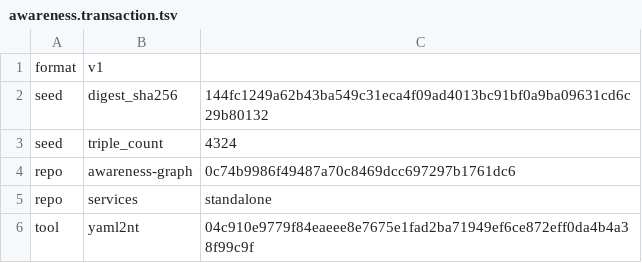
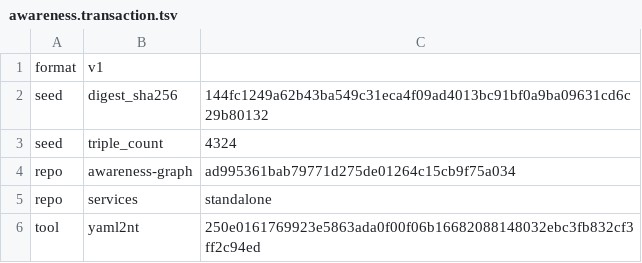
Before and after one commit to globulario/sensei, a TSV file: golang/server/embeddata/awareness.transaction.tsv, drawn as a sheet.

```diff
--- a/golang/server/embeddata/awareness.transaction.tsv
+++ b/golang/server/embeddata/awareness.transaction.tsv
@@ -3,4 +3,4 @@ seed	digest_sha256	144fc1249a62b43ba549c31eca4f09ad4013bc91bf0a9ba09631cd6c29b80
 seed	triple_count	4324
-repo	awareness-graph	0c74b9986f49487a70c8469dcc697297b1761dc6
+repo	awareness-graph	ad995361bab79771d275de01264c15cb9f75a034
 repo	services	standalone
-tool	yaml2nt	04c910e9779f84eaeee8e7675e1fad2ba71949ef6ce872eff0da4b4a38f99c9f
+tool	yaml2nt	250e0161769923e5863ada0f00f06b16682088148032ebc3fb832cf3ff2c94ed
```
Also changed, not shown: 1 other file.
